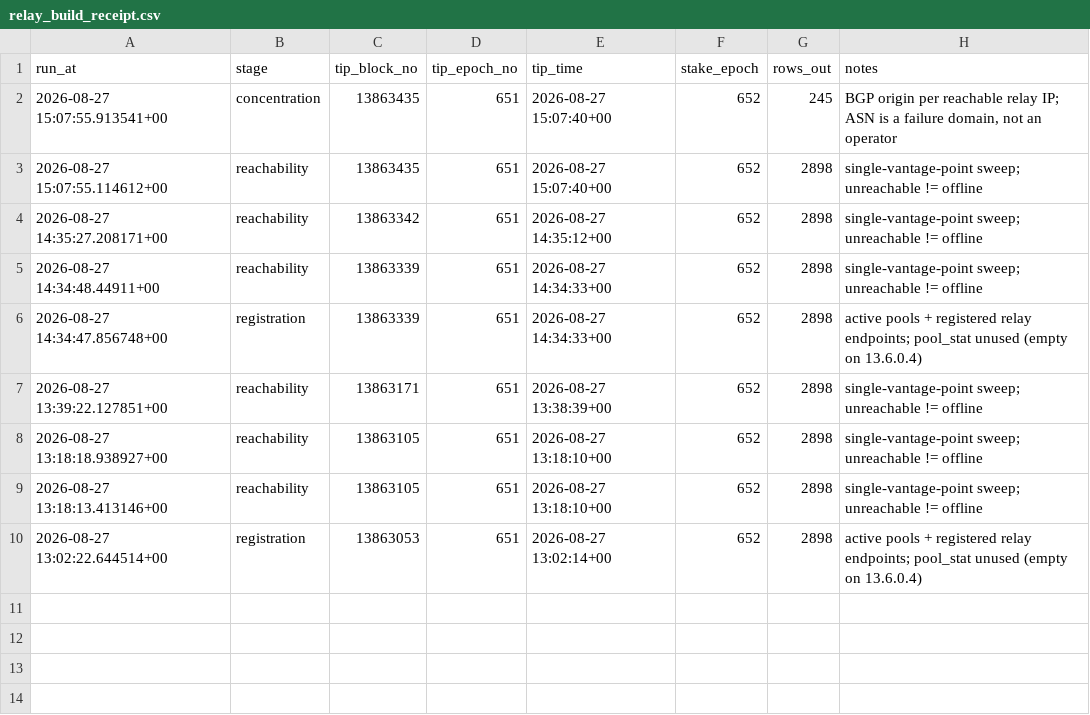
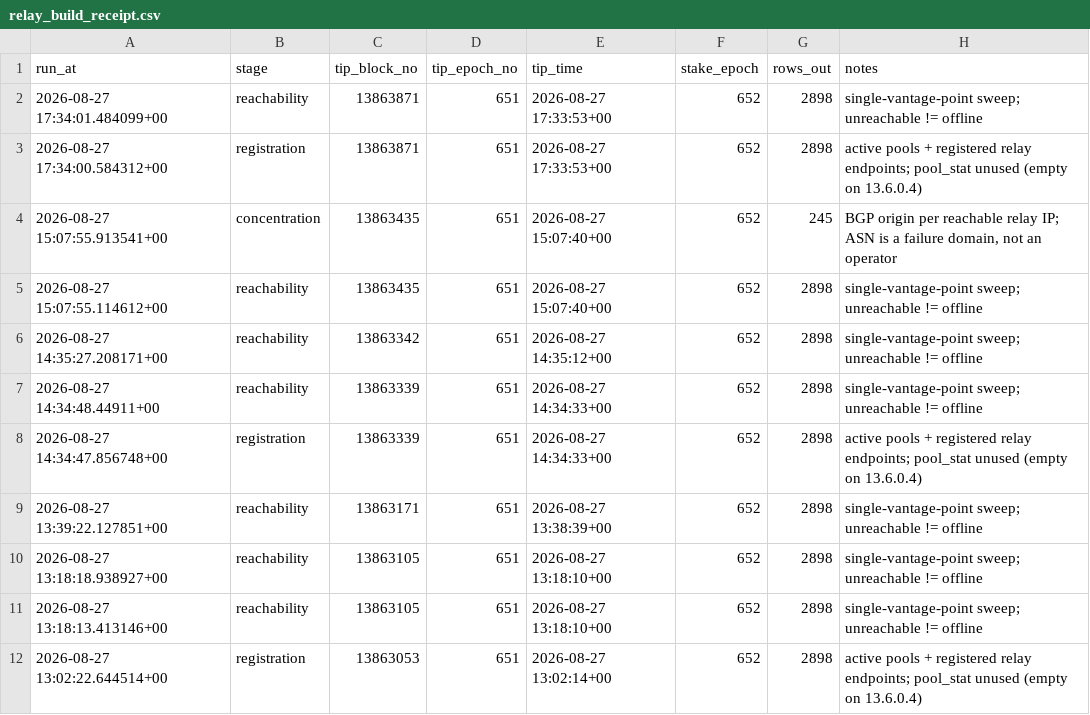
Before and after one commit to BEACNpool/ABCDE, a CSV file: sql/56_relay_health/data/relay_build_receipt.csv, drawn as a sheet; the diff names each change by its address in the sheet, - before the commit and + after, or states it on an @@ line.

```diff
--- a/sql/56_relay_health/data/relay_build_receipt.csv
+++ b/sql/56_relay_health/data/relay_build_receipt.csv
+row 2: 2026-08-27 17:34:01.484099+00 | reachability | 13863871 | 651 | 2026-08-27 17:33:53+00 | 652 | 2898 | single-vantage-point sweep; unreachable != offline
+row 3: 2026-08-27 17:34:00.584312+00 | registration | 13863871 | 651 | 2026-08-27 17:33:53+00 | 652 | 2898 | active pools + registered relay endpoints; pool_stat unused (empty on 13.6.0.4)
```
Also changed, not shown: 14 other files.
